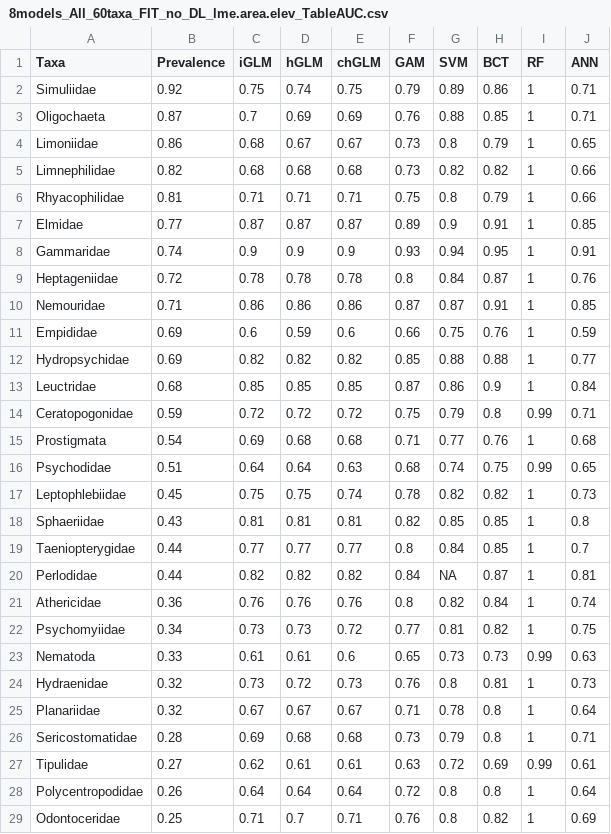
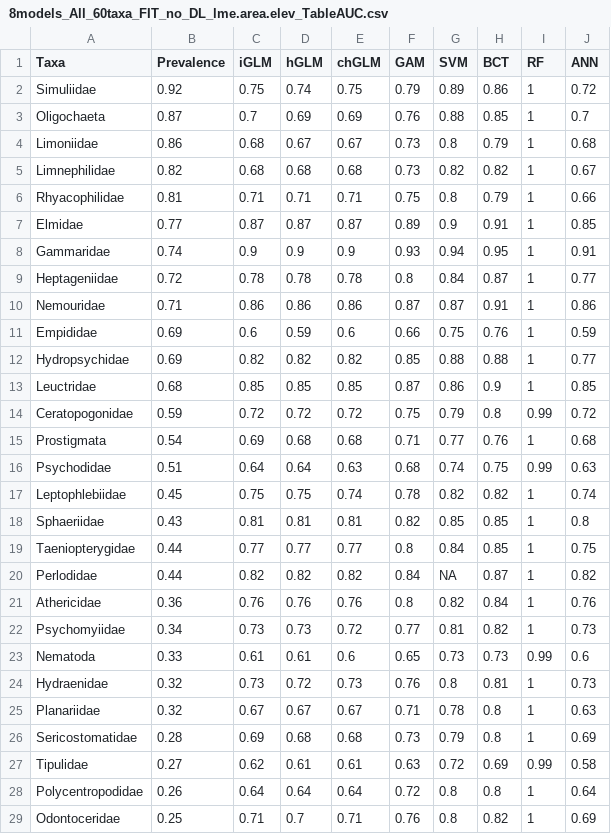
Before and after one commit to emmachollet/ComparSDMsQuantifOverfitSuppInterpr_DataPackage, a CSV file: Output_data/Tables/8models_All_60taxa_FIT_no_DL_lme.area.elev_TableAUC.csv, drawn as a sheet; only a part is shown; the diff covers the shown part only.

```diff
--- a/Output_data/Tables/8models_All_60taxa_FIT_no_DL_lme.area.elev_TableAUC.csv
+++ b/Output_data/Tables/8models_All_60taxa_FIT_no_DL_lme.area.elev_TableAUC.csv
@@ -1,6 +1,6 @@
 "Taxa","Prevalence","iGLM","hGLM","chGLM","GAM","SVM","BCT","RF","ANN"
-"Simuliidae",0.92,0.75,0.74,0.75,0.79,0.89,0.86,1,0.71
-"Oligochaeta",0.87,0.7,0.69,0.69,0.76,0.88,0.85,1,0.71
-"Limoniidae",0.86,0.68,0.67,0.67,0.73,0.8,0.79,1,0.65
-"Limnephilidae",0.82,0.68,0.68,0.68,0.73,0.82,0.82,1,0.66
+"Simuliidae",0.92,0.75,0.74,0.75,0.79,0.89,0.86,1,0.72
+"Oligochaeta",0.87,0.7,0.69,0.69,0.76,0.88,0.85,1,0.7
+"Limoniidae",0.86,0.68,0.67,0.67,0.73,0.8,0.79,1,0.68
+"Limnephilidae",0.82,0.68,0.68,0.68,0.73,0.82,0.82,1,0.67
 "Rhyacophilidae",0.81,0.71,0.71,0.71,0.75,0.8,0.79,1,0.66
@@ -8,21 +8,21 @@
 "Gammaridae",0.74,0.9,0.9,0.9,0.93,0.94,0.95,1,0.91
-"Heptageniidae",0.72,0.78,0.78,0.78,0.8,0.84,0.87,1,0.76
-"Nemouridae",0.71,0.86,0.86,0.86,0.87,0.87,0.91,1,0.85
+"Heptageniidae",0.72,0.78,0.78,0.78,0.8,0.84,0.87,1,0.77
+"Nemouridae",0.71,0.86,0.86,0.86,0.87,0.87,0.91,1,0.86
 "Empididae",0.69,0.6,0.59,0.6,0.66,0.75,0.76,1,0.59
 "Hydropsychidae",0.69,0.82,0.82,0.82,0.85,0.88,0.88,1,0.77
-"Leuctridae",0.68,0.85,0.85,0.85,0.87,0.86,0.9,1,0.84
-"Ceratopogonidae",0.59,0.72,0.72,0.72,0.75,0.79,0.8,0.99,0.71
+"Leuctridae",0.68,0.85,0.85,0.85,0.87,0.86,0.9,1,0.85
+"Ceratopogonidae",0.59,0.72,0.72,0.72,0.75,0.79,0.8,0.99,0.72
 "Prostigmata",0.54,0.69,0.68,0.68,0.71,0.77,0.76,1,0.68
-"Psychodidae",0.51,0.64,0.64,0.63,0.68,0.74,0.75,0.99,0.65
-"Leptophlebiidae",0.45,0.75,0.75,0.74,0.78,0.82,0.82,1,0.73
+"Psychodidae",0.51,0.64,0.64,0.63,0.68,0.74,0.75,0.99,0.63
+"Leptophlebiidae",0.45,0.75,0.75,0.74,0.78,0.82,0.82,1,0.74
 "Sphaeriidae",0.43,0.81,0.81,0.81,0.82,0.85,0.85,1,0.8
-"Taeniopterygidae",0.44,0.77,0.77,0.77,0.8,0.84,0.85,1,0.7
-"Perlodidae",0.44,0.82,0.82,0.82,0.84,NA,0.87,1,0.81
-"Athericidae",0.36,0.76,0.76,0.76,0.8,0.82,0.84,1,0.74
-"Psychomyiidae",0.34,0.73,0.73,0.72,0.77,0.81,0.82,1,0.75
-"Nematoda",0.33,0.61,0.61,0.6,0.65,0.73,0.73,0.99,0.63
+"Taeniopterygidae",0.44,0.77,0.77,0.77,0.8,0.84,0.85,1,0.75
+"Perlodidae",0.44,0.82,0.82,0.82,0.84,NA,0.87,1,0.82
+"Athericidae",0.36,0.76,0.76,0.76,0.8,0.82,0.84,1,0.76
+"Psychomyiidae",0.34,0.73,0.73,0.72,0.77,0.81,0.82,1,0.73
+"Nematoda",0.33,0.61,0.61,0.6,0.65,0.73,0.73,0.99,0.6
 "Hydraenidae",0.32,0.73,0.72,0.73,0.76,0.8,0.81,1,0.73
-"Planariidae",0.32,0.67,0.67,0.67,0.71,0.78,0.8,1,0.64
-"Sericostomatidae",0.28,0.69,0.68,0.68,0.73,0.79,0.8,1,0.71
-"Tipulidae",0.27,0.62,0.61,0.61,0.63,0.72,0.69,0.99,0.61
+"Planariidae",0.32,0.67,0.67,0.67,0.71,0.78,0.8,1,0.63
+"Sericostomatidae",0.28,0.69,0.68,0.68,0.73,0.79,0.8,1,0.69
+"Tipulidae",0.27,0.62,0.61,0.61,0.63,0.72,0.69,0.99,0.58
 "Polycentropodidae",0.26,0.64,0.64,0.64,0.72,0.8,0.8,1,0.64
```
Also changed, not shown: 26 edited cells elsewhere in this file, Output_data/Tables/8models_All_60taxa_FIT_no_DL_lme.area.elev_TableAllResults.csv, Output_data/Tables/8models_All_60taxa_FIT_no_DL_lme.area.elev_TableStandDev.csv, 14 other files.
